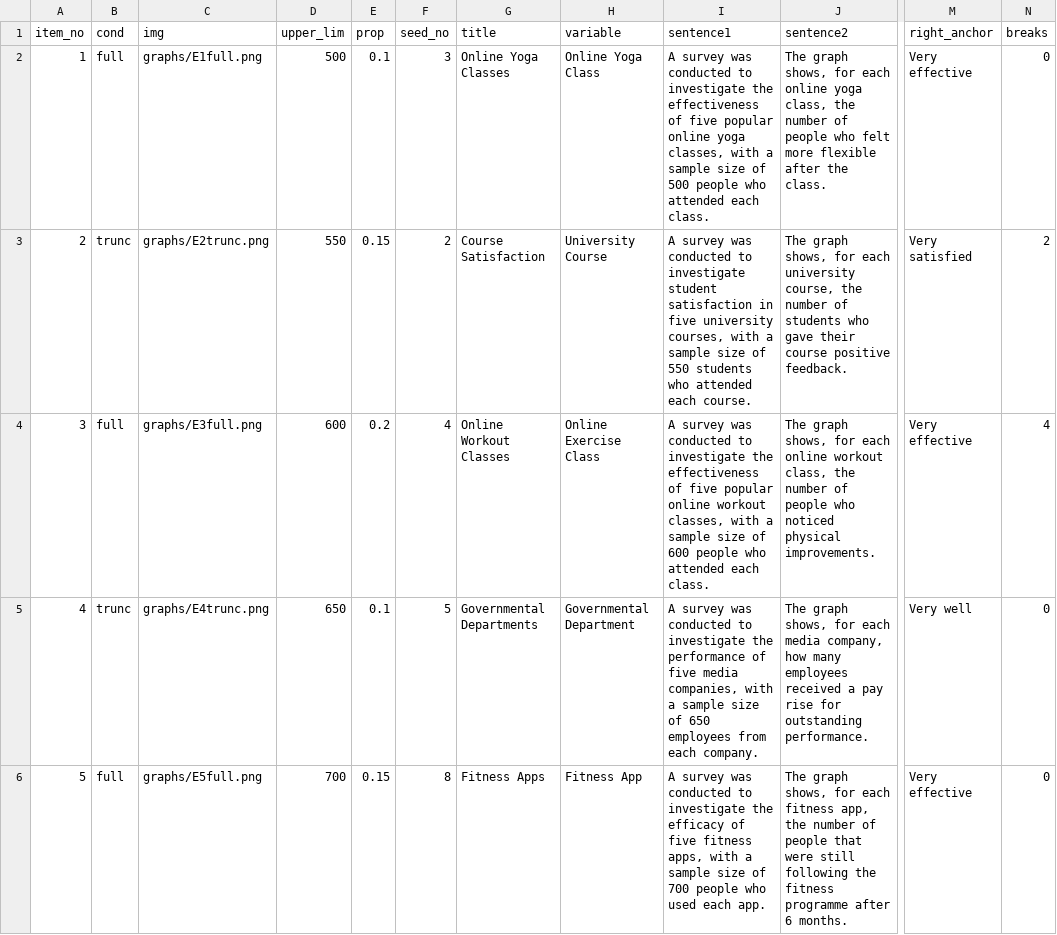
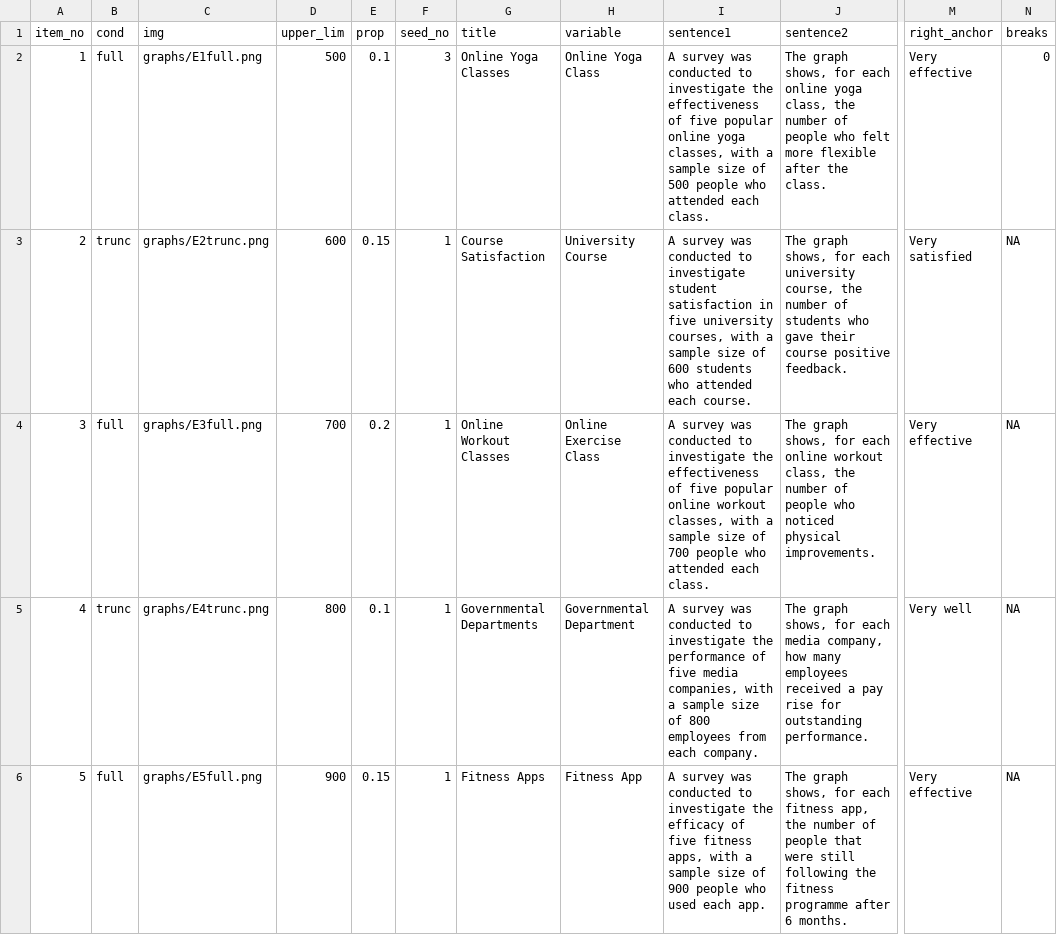
Before and after one commit to shimthal61/project_experiment, a CSV file: list1.csv, drawn as a sheet; only a part is shown, gaps mark what is left out; the diff covers the shown part only; the diff names each change by its address in the sheet, - before the commit and + after, or states it on an @@ line.

Commit message:
attempting to have equal breakes

```diff
--- a/list1.csv
+++ b/list1.csv
-D3 (upper_lim): 550
+D3 (upper_lim): 600
-F3 (seed_no): 2
+F3 (seed_no): 1
-I3 (sentence1): …size of 550 students who…
+I3 (sentence1): …size of 600 students who…
-N3 (breaks): 2
+N3 (breaks): NA
-D4 (upper_lim): 600
+D4 (upper_lim): 700
-F4 (seed_no): 4
+F4 (seed_no): 1
-I4 (sentence1): …size of 600 people who…
+I4 (sentence1): …size of 700 people who…
-N4 (breaks): 4
+N4 (breaks): NA
-D5 (upper_lim): 650
+D5 (upper_lim): 800
-F5 (seed_no): 5
+F5 (seed_no): 1
-I5 (sentence1): …size of 650 employees from…
+I5 (sentence1): …size of 800 employees from…
-N5:N6 (breaks): 0
+N5:N6 (breaks): NA
-D6 (upper_lim): 700
+D6 (upper_lim): 900
-F6 (seed_no): 8
+F6 (seed_no): 1
-I6 (sentence1): …size of 700 people who…
+I6 (sentence1): …size of 900 people who…
```
Also changed, not shown: 133 edited cells elsewhere in this file, 46 other files.
